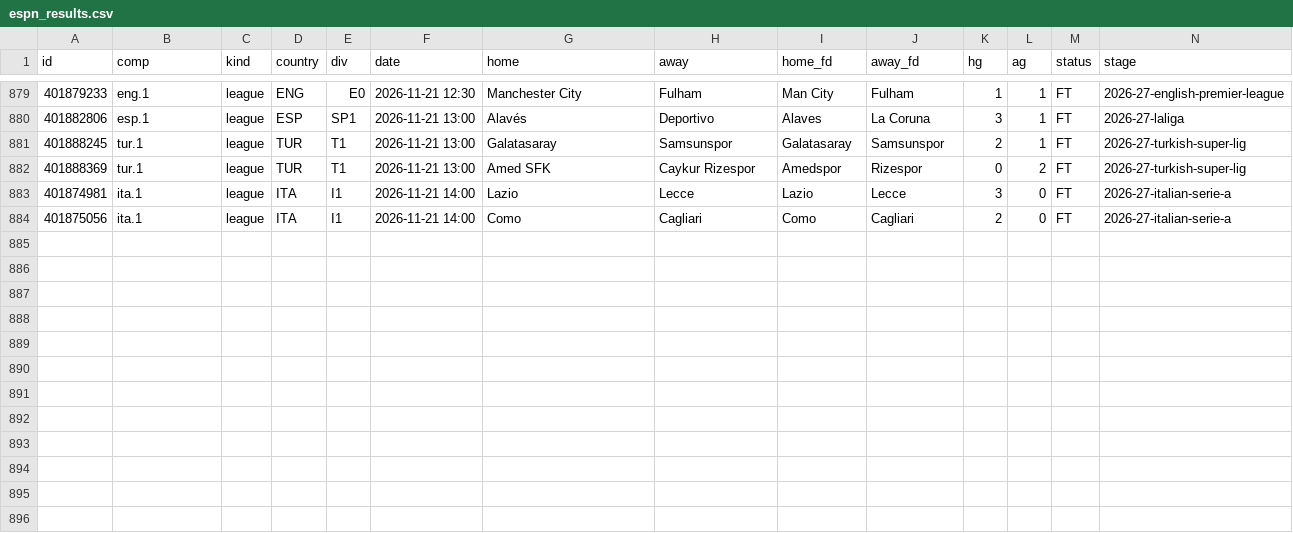
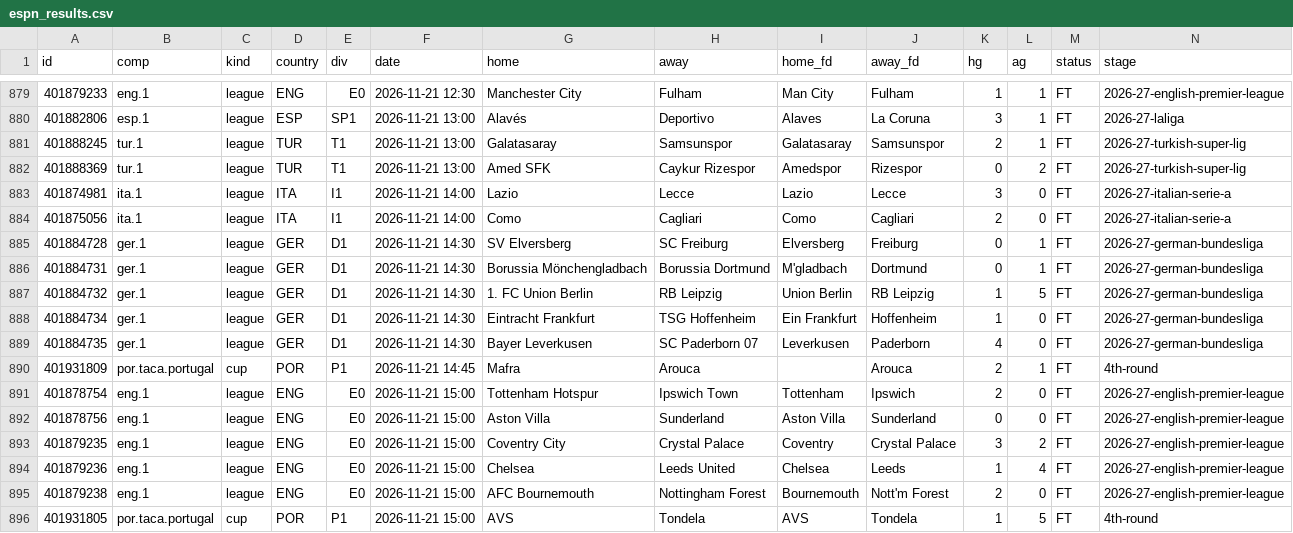
Before and after one commit to vassoffat-cell/tennisbot, a CSV file: football/data/espn_results.csv, drawn as a sheet; only a part is shown, gaps mark what is left out; rows hold the shown columns only; the diff names each change by its address in the sheet, - before the commit and + after, or states it on an @@ line.

Commit message:
Football data 2026-11-21

```diff
--- a/football/data/espn_results.csv
+++ b/football/data/espn_results.csv
+row 885: 401884728 | ger.1 | league | GER | D1 | 2026-11-21 14:30 | SV Elversberg | SC Freiburg | Elversberg | Freiburg | 0 | 1 | FT | 2026-27-german-bundesliga
+row 886: 401884731 | ger.1 | league | GER | D1 | 2026-11-21 14:30 | Borussia Mönchengladbach | Borussia Dortmund | M'gladbach | Dortmund | 0 | 1 | FT | 2026-27-german-bundesliga
+row 887: 401884732 | ger.1 | league | GER | D1 | 2026-11-21 14:30 | 1. FC Union Berlin | RB Leipzig | Union Berlin | RB Leipzig | 1 | 5 | FT | 2026-27-german-bundesliga
+row 888: 401884734 | ger.1 | league | GER | D1 | 2026-11-21 14:30 | Eintracht Frankfurt | TSG Hoffenheim | Ein Frankfurt | Hoffenheim | 1 | 0 | FT | 2026-27-german-bundesliga
+row 889: 401884735 | ger.1 | league | GER | D1 | 2026-11-21 14:30 | Bayer Leverkusen | SC Paderborn 07 | Leverkusen | Paderborn | 4 | 0 | FT | 2026-27-german-bundesliga
+row 890: 401931809 | por.taca.portugal | cup | POR | P1 | 2026-11-21 14:45 | Mafra | Arouca |  | Arouca | 2 | 1 | FT | 4th-round
+row 891: 401878754 | eng.1 | league | ENG | E0 | 2026-11-21 15:00 | Tottenham Hotspur | Ipswich Town | Tottenham | Ipswich | 2 | 0 | FT | 2026-27-english-premier-league
+row 892: 401878756 | eng.1 | league | ENG | E0 | 2026-11-21 15:00 | Aston Villa | Sunderland | Aston Villa | Sunderland | 0 | 0 | FT | 2026-27-english-premier-league
+row 893: 401879235 | eng.1 | league | ENG | E0 | 2026-11-21 15:00 | Coventry City | Crystal Palace | Coventry | Crystal Palace | 3 | 2 | FT | 2026-27-english-premier-league
+row 894: 401879236 | eng.1 | league | ENG | E0 | 2026-11-21 15:00 | Chelsea | Leeds United | Chelsea | Leeds | 1 | 4 | FT | 2026-27-english-premier-league
+row 895: 401879238 | eng.1 | league | ENG | E0 | 2026-11-21 15:00 | AFC Bournemouth | Nottingham Forest | Bournemouth | Nott'm Forest | 2 | 0 | FT | 2026-27-english-premier-league
+row 896: 401931805 | por.taca.portugal | cup | POR | P1 | 2026-11-21 15:00 | AVS | Tondela | AVS | Tondela | 1 | 5 | FT | 4th-round
```
Also changed, not shown: football/data/seal/football_2026-11-21.csv, football/data/shadow/football_2026-11.csv, 9 other files.
